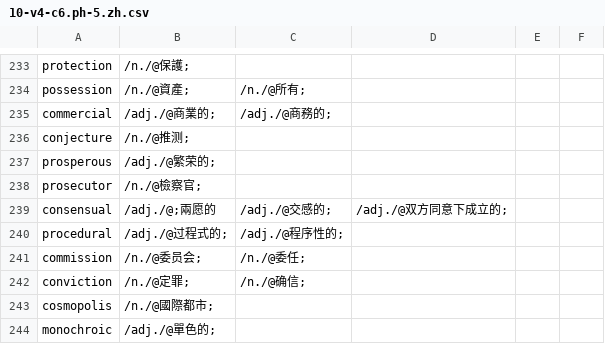
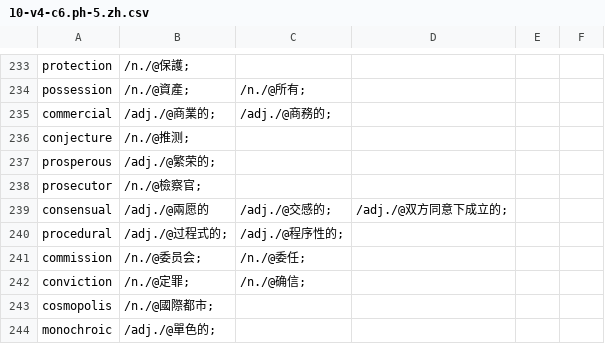
Before and after one commit to yhnnd/wordlab, a CSV file: Files/lang/molecular/phase-5/10-v4-c6.ph-5.zh.csv, drawn as a sheet; only a part is shown, gaps mark what is left out.

```diff
--- a/Files/lang/molecular/phase-5/10-v4-c6.ph-5.zh.csv
+++ b/Files/lang/molecular/phase-5/10-v4-c6.ph-5.zh.csv
@@ -238,3 +238,3 @@ prosperous ,/adj./@繁荣的;
 prosecutor ,/n./@檢察官;
-consensual ,/adj./@;兩愿的,/adj./@交感的;,/adj./@双方同意下成立的;
+consensual ,/adj./@兩愿的,/adj./@交感的;,/adj./@双方同意下成立的;
 procedural ,/adj./@过程式的;,/adj./@程序性的;
```
Also changed, not shown: Files/lang/ch/chinese10.csv, Files/lang/ch/chinese7.csv, 2 other files.
